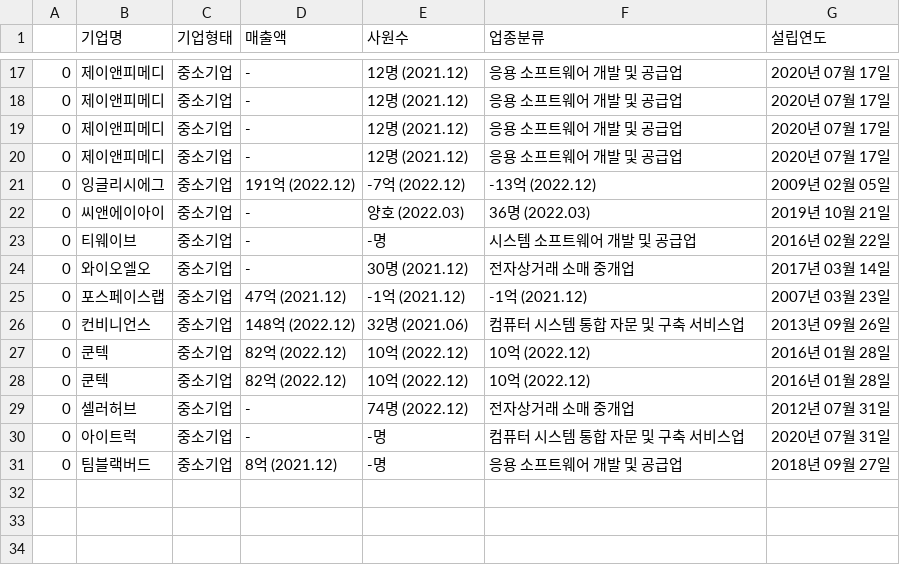
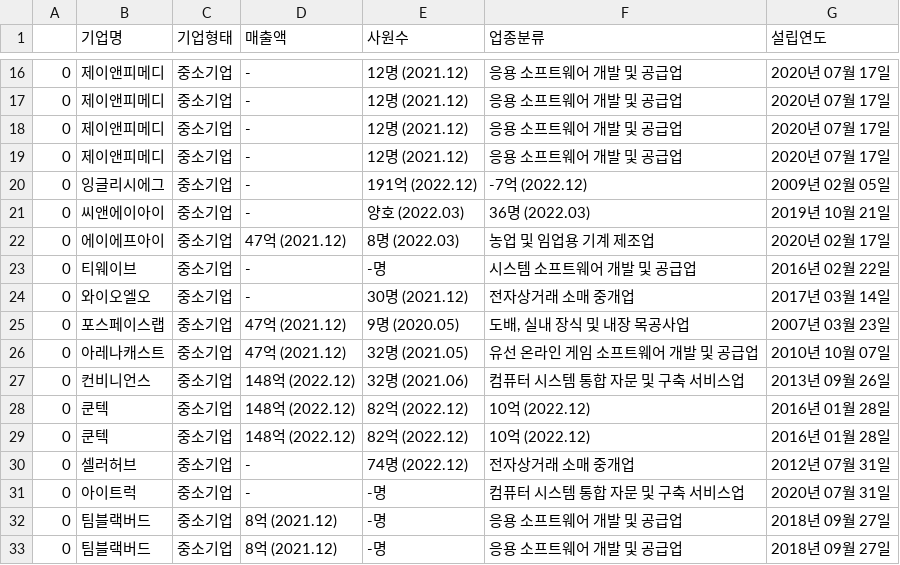
Before and after one commit to Pepi10/b7_Crawling, a CSV file: 이주복/크롤링 프로그램/catch_result.csv, drawn as a sheet; only a part is shown, gaps mark what is left out; the diff covers the shown part only.

```diff
--- a/이주복/크롤링 프로그램/catch_result.csv
+++ b/이주복/크롤링 프로그램/catch_result.csv
@@ -24 +64,4 @@
-0,잉글리시에그,중소기업,191억 (2022.12),-7억 (2022.12),-13억 (2022.12),2009년 02월 05일
+0,잉글리시에그,중소기업,"
+    -","
+    191억  (2022.12)","
+    -7억  (2022.12)",2009년 02월 05일
@@ -25,0 +72,3 @@
+0,에이에프아이,중소기업,"
+    47억  (2021.12)","
+    8명  (2022.03)",농업 및 임업용 기계 제조업,2020년 02월 17일
@@ -28 +81,6 @@
-0,포스페이스랩,중소기업,47억 (2021.12),-1억 (2021.12),-1억 (2021.12),2007년 03월 23일
+0,포스페이스랩,중소기업,"
+    47억  (2021.12)","
+    9명  (2020.05)","도배, 실내 장식 및 내장 목공사업",2007년 03월 23일
+0,아레나캐스트,중소기업,"
+    47억  (2021.12)","
+    32명  (2021.05)",유선 온라인 게임 소프트웨어 개발 및 공급업,2010년 10월 07일
@@ -30,2 +90,8 @@
-0,쿤텍,중소기업,82억 (2022.12),10억 (2022.12),10억 (2022.12),2016년 01월 28일
-0,쿤텍,중소기업,82억 (2022.12),10억 (2022.12),10억 (2022.12),2016년 01월 28일
+0,쿤텍,중소기업,"
+    148억  (2022.12)","
+    82억  (2022.12)","
+    10억  (2022.12)",2016년 01월 28일
+0,쿤텍,중소기업,"
+    148억  (2022.12)","
+    82억  (2022.12)","
+    10억  (2022.12)",2016년 01월 28일
@@ -34,0 +107,3 @@
+0,팀블랙버드,중소기업,"
+    8억  (2021.12)","
+    -명",응용 소프트웨어 개발 및 공급업,2018년 09월 27일
```
Also changed, not shown: 1 added row, 2 removed rows and 19 edited cells elsewhere in this file, 3 other files.
